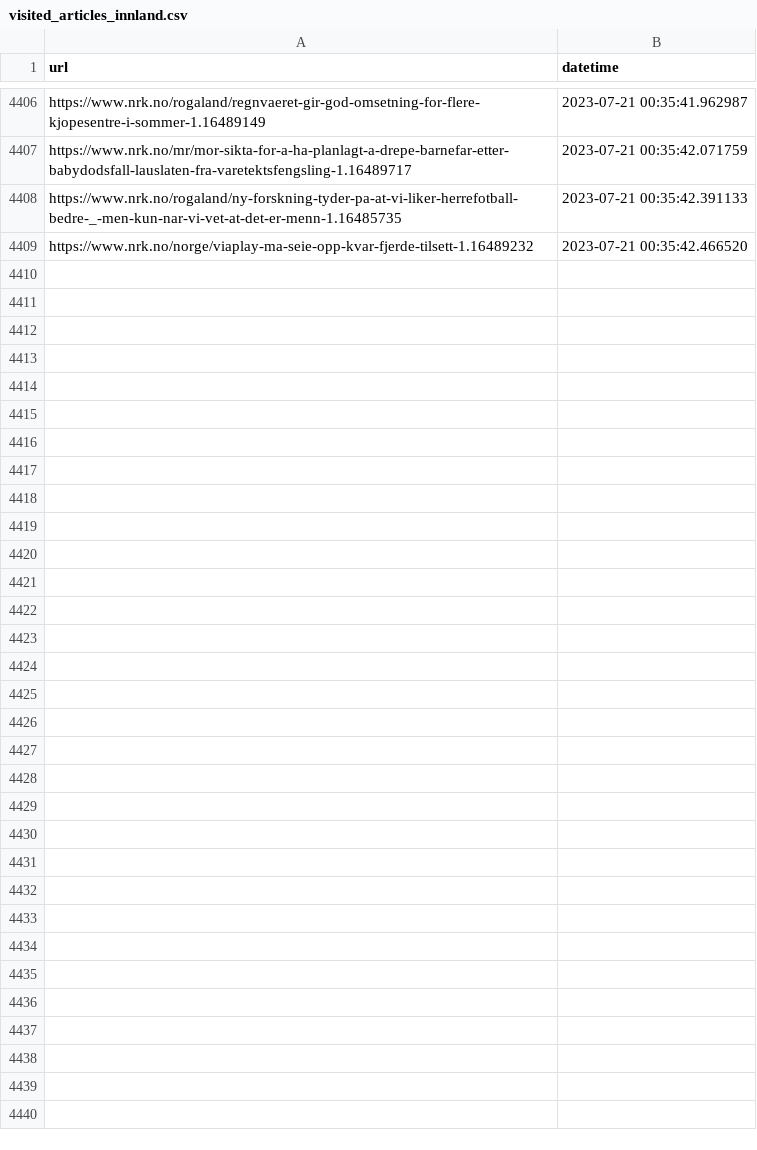
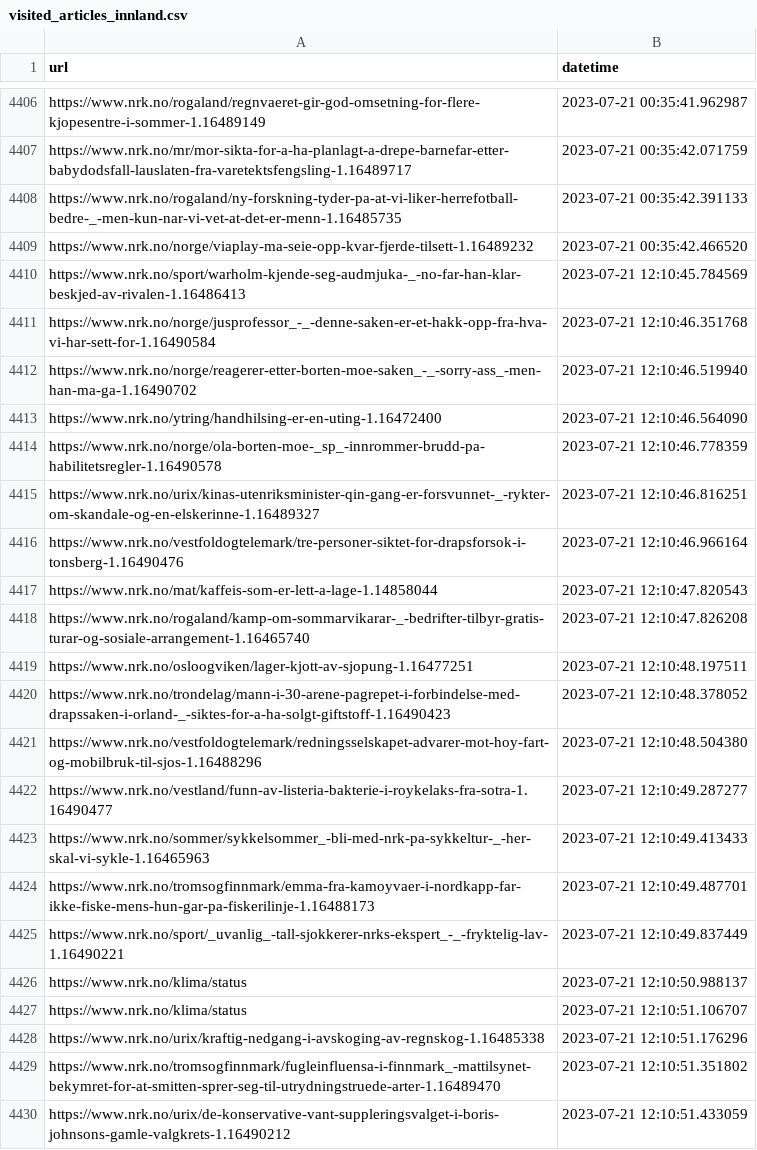
Before and after one commit to EllingOftedal/GIS-Blog, a CSV file: scripts/nrk/inland/results/visited_articles_innland.csv, drawn as a sheet; only a part is shown, gaps mark what is left out.

```diff
--- a/scripts/nrk/inland/results/visited_articles_innland.csv
+++ b/scripts/nrk/inland/results/visited_articles_innland.csv
@@ -4409 +4409,22 @@ https://www.nrk.no/rogaland/ny-forskning-tyder-pa-at-vi-liker-herrefotball-bedre
 https://www.nrk.no/norge/viaplay-ma-seie-opp-kvar-fjerde-tilsett-1.16489232,2023-07-21 00:35:42.466520
+https://www.nrk.no/sport/warholm-kjende-seg-audmjuka-_-no-far-han-klar-beskjed-av-rivalen-1.16486413,2023-07-21 12:10:45.784569
+https://www.nrk.no/norge/jusprofessor_-_-denne-saken-er-et-hakk-opp-fra-hva-vi-har-sett-for-1.16490584,2023-07-21 12:10:46.351768
+https://www.nrk.no/norge/reagerer-etter-borten-moe-saken_-_-sorry-ass_-men-han-ma-ga-1.16490702,2023-07-21 12:10:46.519940
+https://www.nrk.no/ytring/handhilsing-er-en-uting-1.16472400,2023-07-21 12:10:46.564090
+https://www.nrk.no/norge/ola-borten-moe-_sp_-innrommer-brudd-pa-habilitetsregler-1.16490578,2023-07-21 12:10:46.778359
+https://www.nrk.no/urix/kinas-utenriksminister-qin-gang-er-forsvunnet-_-rykter-om-skandale-og-en-elskerinne-1.16489327,2023-07-21 12:10:46.816251
+https://www.nrk.no/vestfoldogtelemark/tre-personer-siktet-for-drapsforsok-i-tonsberg-1.16490476,2023-07-21 12:10:46.966164
+https://www.nrk.no/mat/kaffeis-som-er-lett-a-lage-1.14858044,2023-07-21 12:10:47.820543
+https://www.nrk.no/rogaland/kamp-om-sommarvikarar-_-bedrifter-tilbyr-gratis-turar-og-sosiale-arrangement-1.16465740,2023-07-21 12:10:47.826208
+https://www.nrk.no/osloogviken/lager-kjott-av-sjopung-1.16477251,2023-07-21 12:10:48.197511
+https://www.nrk.no/trondelag/mann-i-30-arene-pagrepet-i-forbindelse-med-drapssaken-i-orland-_-siktes-for-a-ha-solgt-giftstoff-1.16490423,2023-07-21 12:10:48.378052
+https://www.nrk.no/vestfoldogtelemark/redningsselskapet-advarer-mot-hoy-fart-og-mobilbruk-til-sjos-1.16488296,2023-07-21 12:10:48.504380
+https://www.nrk.no/vestland/funn-av-listeria-bakterie-i-roykelaks-fra-sotra-1.16490477,2023-07-21 12:10:49.287277
+https://www.nrk.no/sommer/sykkelsommer_-bli-med-nrk-pa-sykkeltur-_-her-skal-vi-sykle-1.16465963,2023-07-21 12:10:49.413433
+https://www.nrk.no/tromsogfinnmark/emma-fra-kamoyvaer-i-nordkapp-far-ikke-fiske-mens-hun-gar-pa-fiskerilinje-1.16488173,2023-07-21 12:10:49.487701
+https://www.nrk.no/sport/_uvanlig_-tall-sjokkerer-nrks-ekspert_-_-fryktelig-lav-1.16490221,2023-07-21 12:10:49.837449
+https://www.nrk.no/klima/status,2023-07-21 12:10:50.988137
+https://www.nrk.no/klima/status,2023-07-21 12:10:51.106707
+https://www.nrk.no/urix/kraftig-nedgang-i-avskoging-av-regnskog-1.16485338,2023-07-21 12:10:51.176296
+https://www.nrk.no/tromsogfinnmark/fugleinfluensa-i-finnmark_-mattilsynet-bekymret-for-at-smitten-sprer-seg-til-utrydningstruede-arter-1.16489470,2023-07-21 12:10:51.351802
+https://www.nrk.no/urix/de-konservative-vant-suppleringsvalget-i-boris-johnsons-gamle-valgkrets-1.16490212,2023-07-21 12:10:51.433059
```
Also changed, not shown: scripts/nrk/global/results/visited_articles_country.csv, 1 other file.
